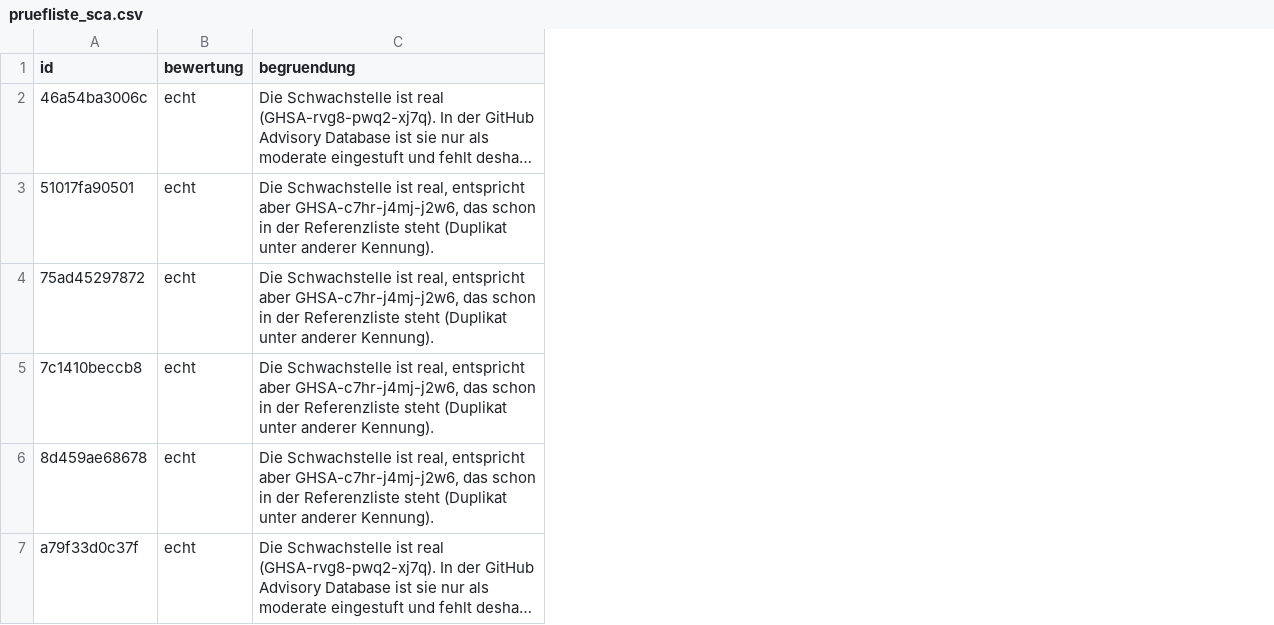
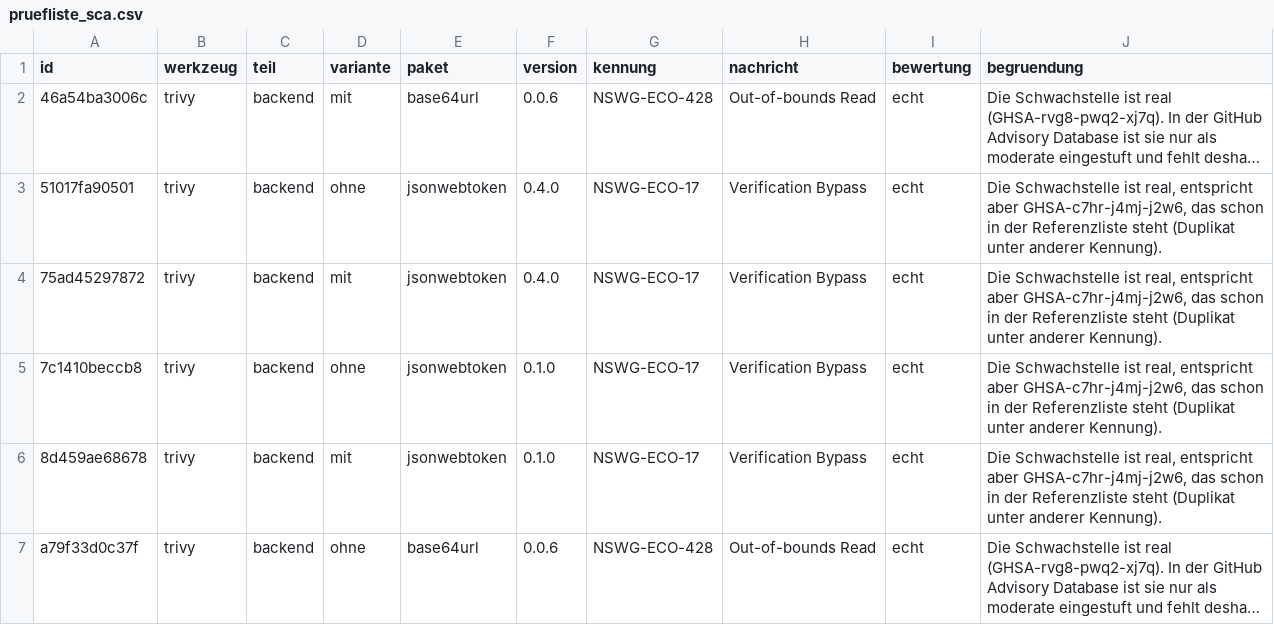
Before and after one commit to AliyevaTukazban/htw-ba-security-pipeline, a CSV file: review/pruefliste_sca.csv, drawn as a sheet; long unchanged cells end in …; the diff names each change by its address in the sheet, - before the commit and + after, or states it on an @@ line.

```diff
--- a/review/pruefliste_sca.csv
+++ b/review/pruefliste_sca.csv
+column B (werkzeug), rows 2-7: all trivy
+column C (teil), rows 2-7: all backend
+column D (variante), rows 2-7: mit | ohne | mit | ohne | mit | ohne
+column E (paket), rows 2-7: base64url | jsonwebtoken | jsonwebtoken | jsonwebtoken | jsonwebtoken | base64url
+column F (version), rows 2-7: 0.0.6 | 0.4.0 | 0.4.0 | 0.1.0 | 0.1.0 | 0.0.6
+column G (kennung), rows 2-7: NSWG-ECO-428 | NSWG-ECO-17 | NSWG-ECO-17 | NSWG-ECO-17 | NSWG-ECO-17 | NSWG-ECO-428
+column H (nachricht), rows 2-7: Out-of-bounds Read | Verification Bypass | Verification Bypass | Verification Bypass | Verification Bypass | Out-of-bounds Read
```
Also changed, not shown: ergebnisse/kennzahlen.csv, 1 other file.
